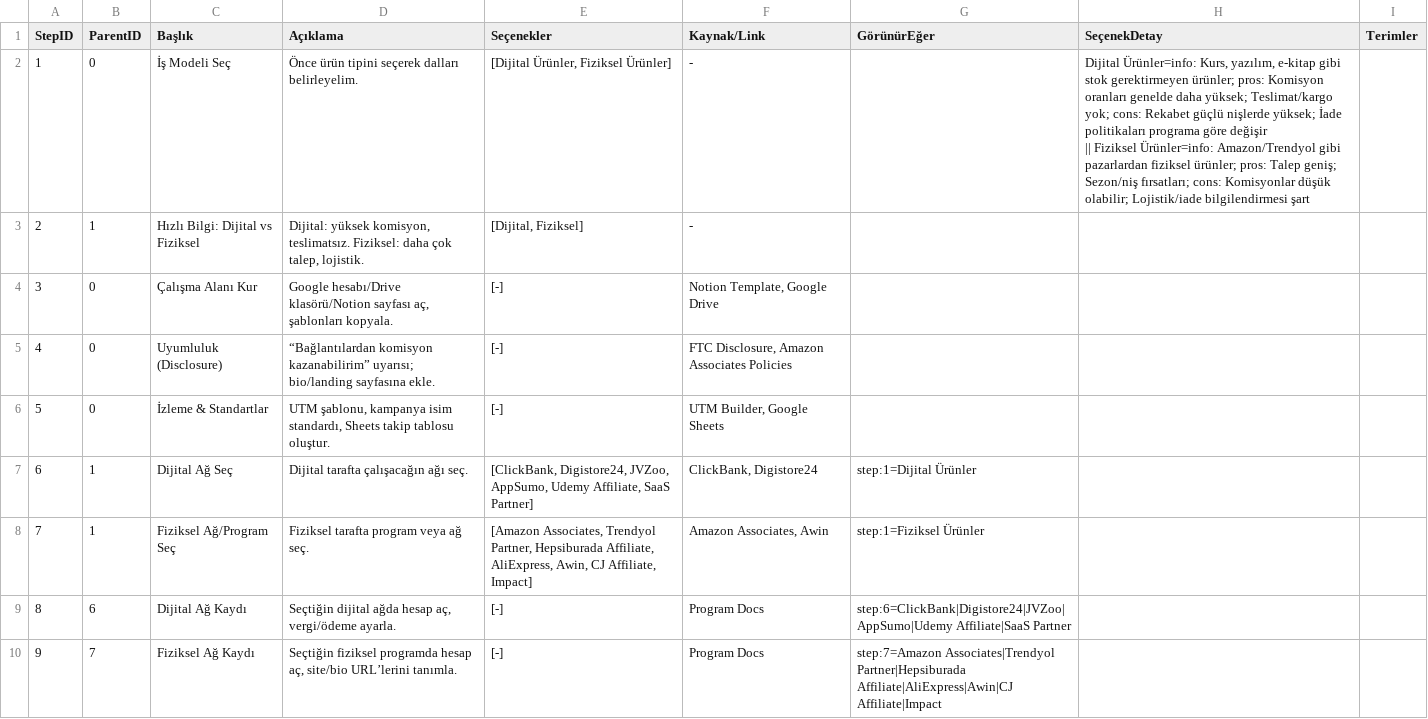
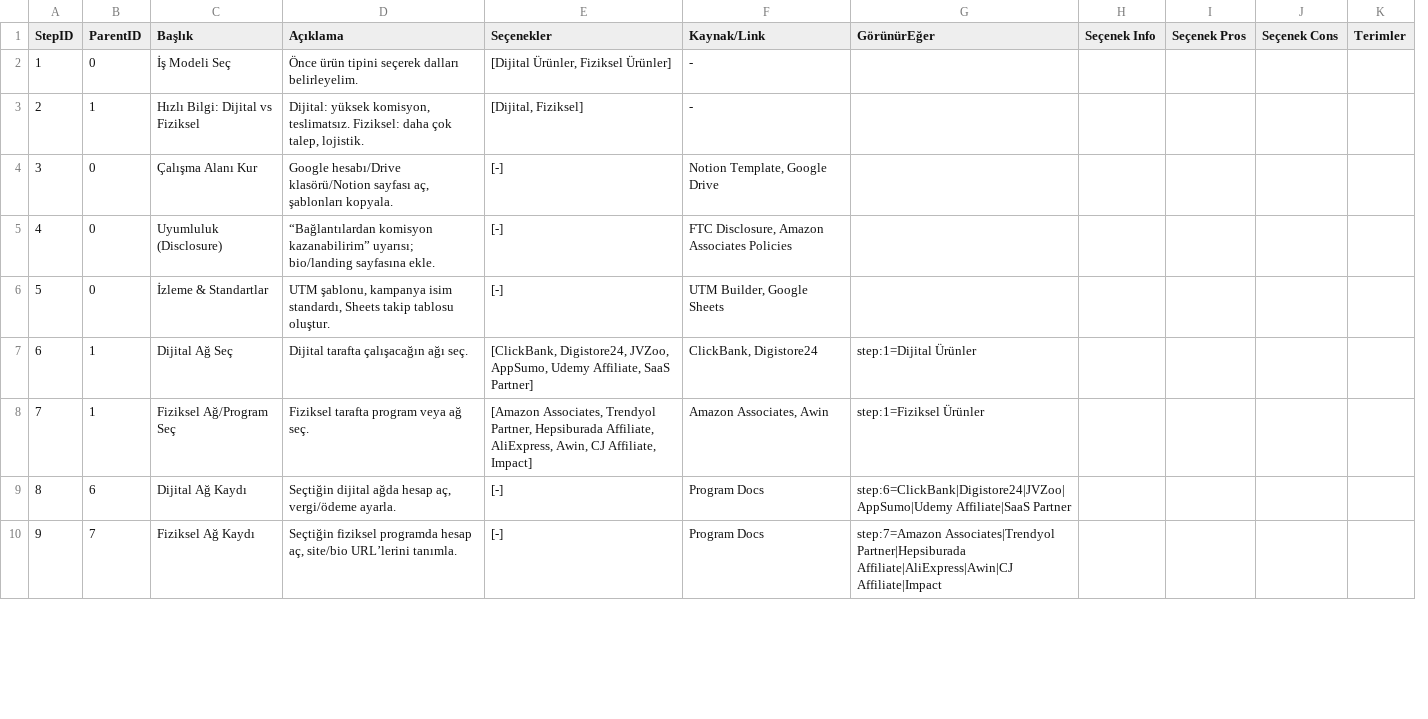
Before and after one commit to iiisaiii/steplify-mvp, a CSV file: public/data/Affiliate.csv, drawn as a sheet; only a part is shown; removed rows and columns are numbered as before the commit, all else as after; ↵ is a line break in a cell; the diff names each change by its address in the sheet, - before the commit and + after, or states it on an @@ line.

```diff
--- a/public/data/Affiliate.csv
+++ b/public/data/Affiliate.csv
-column H (SeçenekDetay), row 2: Dijital Ürünler=info: Kurs, yazılım, e-kitap gibi stok gerektirmeyen ürünler; pros: Komisyon oranları genelde daha yüksek; Teslimat/kargo yok; cons: Rekabet güçlü nişlerde yüksek; İade politikaları programa göre değişir ↵ || Fiziksel Ürünler=info: Amazon/Trendyol gibi pazarlardan fiziksel ürünler; pros: Talep geniş; Sezon/niş fırsatları; cons: Komisyonlar düşük olabilir; Lojistik/iade bilgilendirmesi şart
+column H (Seçenek Info), empty
+column I (Seçenek Pros), empty
+column J (Seçenek Cons), empty
```
Also changed, not shown: public/data/Dropshipping.csv, public/data/Eticaret.csv, 9 other files.
